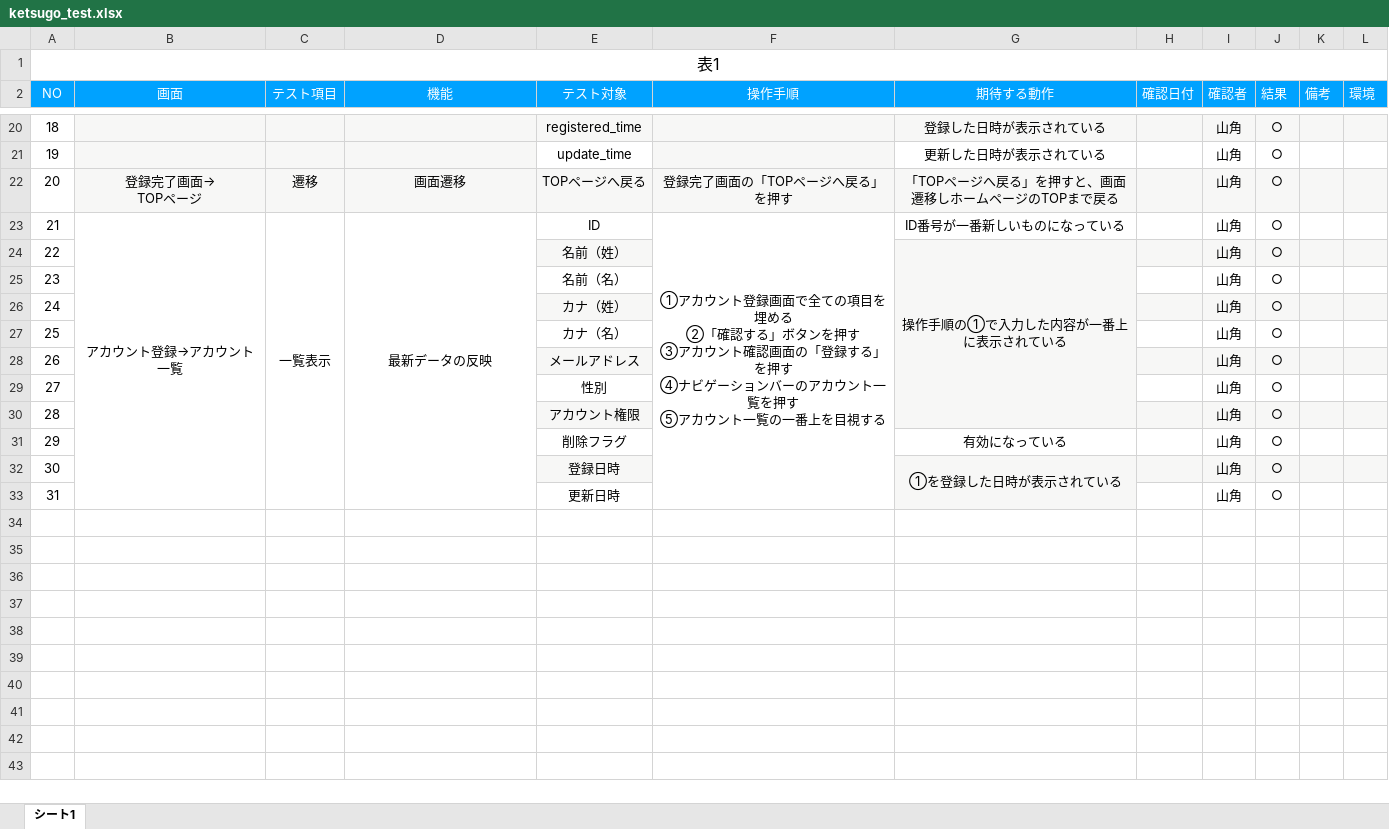
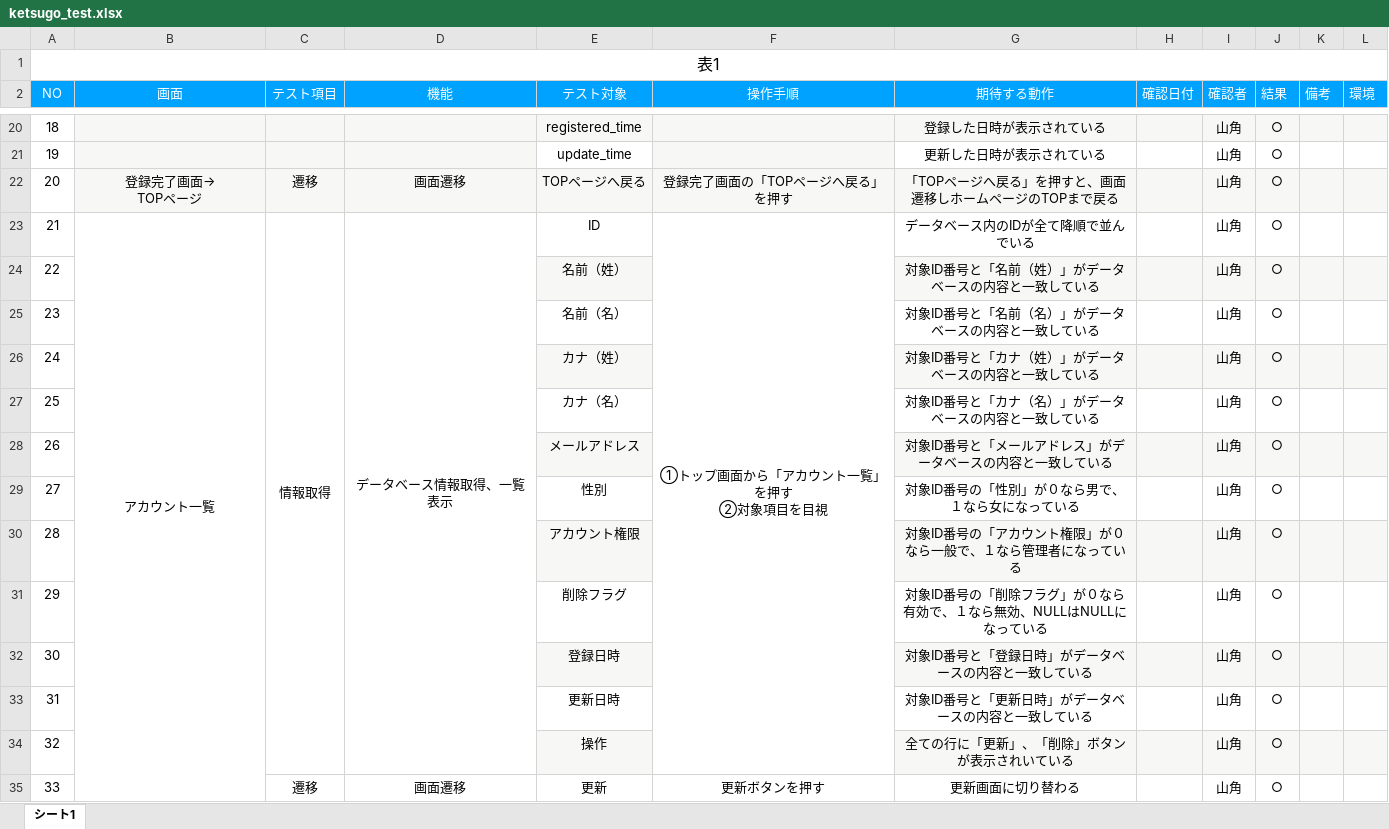
Before and after one commit to nanaho13/kadai, an Excel workbook: ketsugo_test.xlsx, sheet シート1, drawn as a sheet; only a part is shown, gaps mark what is left out; values as stored, in another font and other column widths than the file's, no borders; removed rows and columns are numbered as before the commit, all else as after; ↵ is a line break in a cell; the diff covers the shown part only; the diff names each change by its address in the sheet, - before the commit and + after, or states it on an @@ line.

```diff
--- a/ketsugo_test.xlsx (sheet シート1)
+++ b/ketsugo_test.xlsx (sheet シート1)
-row 23: 21 | アカウント登録→アカウント一覧 | 一覧表示 | 最新データの反映 | ID | ①アカウント登録画面で全ての項目を埋める ↵ ②「確認する」ボタンを押す ↵ ③アカウント確認画面の「登録する」を押す ↵ ④ナビゲーションバーのアカウント一覧を押す ↵ ⑤アカウント一覧の一番上を目視する | ID番号が一番新しいものになっている |  | 山角 | ○
+row 23: 21 | アカウント一覧 | 情報取得 | データベース情報取得、一覧表示 | ID | ①トップ画面から「アカウント一覧」を押す ↵ ②対象項目を目視 | データベース内のIDが全て降順で並んでいる |  | 山角 | ○
-G24 (期待する動作): 操作手順の①で入力した内容が一番上に表示されている
+G24 (期待する動作): 対象ID番号と「名前（姓）」がデータベースの内容と一致している
-G24:G30 merged
-G25 (期待する動作): (empty)
+G25 (期待する動作): 対象ID番号と「名前（名）」がデータベースの内容と一致している
-G26 (期待する動作): (empty)
+G26 (期待する動作): 対象ID番号と「カナ（姓）」がデータベースの内容と一致している
-G27 (期待する動作): (empty)
+G27 (期待する動作): 対象ID番号と「カナ（名）」がデータベースの内容と一致している
-G28 (期待する動作): (empty)
+G28 (期待する動作): 対象ID番号と「メールアドレス」がデータベースの内容と一致している
-G29 (期待する動作): (empty)
+G29 (期待する動作): 対象ID番号の「性別」が０なら男で、１なら女になっている
-G30 (期待する動作): (empty)
+G30 (期待する動作): 対象ID番号の「アカウント権限」が０なら一般で、１なら管理者になっている
-G31 (期待する動作): 有効になっている
+G31 (期待する動作): 対象ID番号の「削除フラグ」が０なら有効で、１なら無効、NULLはNULLになっている
-G32 (期待する動作): ①を登録した日時が表示されている
+G32 (期待する動作): 対象ID番号と「登録日時」がデータベースの内容と一致している
-G32:G33 merged
-G33 (期待する動作): (empty)
+G33 (期待する動作): 対象ID番号と「更新日時」がデータベースの内容と一致している
+row 34: 32 |  |  |  | 操作 |  | 全ての行に「更新」、「削除」ボタンが表示されいている |  | 山角 | ○
+row 35: 33 |  | 遷移 | 画面遷移 | 更新 | 更新ボタンを押す | 更新画面に切り替わる |  | 山角 | ○
```
Also changed, not shown: 35 added rows elsewhere in this sheet, 2 other files.
